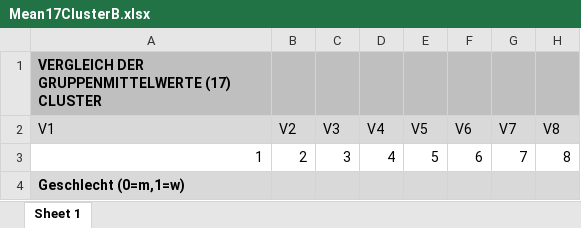
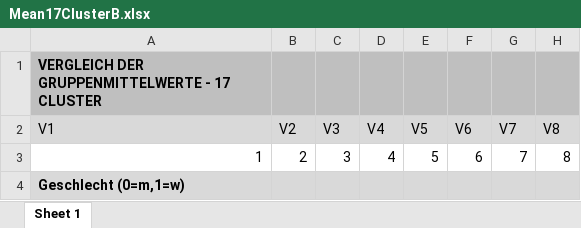
Before and after one commit to Aliminesa/Clusteranalyse-Projektseminar-2, an Excel workbook: Mean17ClusterB.xlsx, sheet Sheet 1, drawn as a sheet; only a part is shown; values as stored, in another font and other column widths than the file's, no borders; the diff names each change by its address in the sheet, - before the commit and + after, or states it on an @@ line.

Commit message:
Add files via upload

```diff
--- a/Mean17ClusterB.xlsx (sheet Sheet 1)
+++ b/Mean17ClusterB.xlsx (sheet Sheet 1)
-A1 (V1): VERGLEICH DER GRUPPENMITTELWERTE (17) CLUSTER
+A1 (V1): VERGLEICH DER GRUPPENMITTELWERTE - 17 CLUSTER
```
